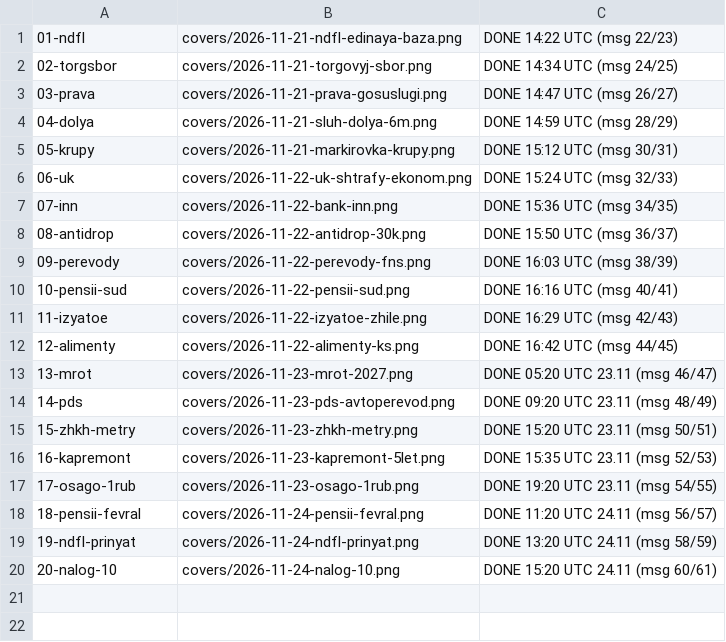
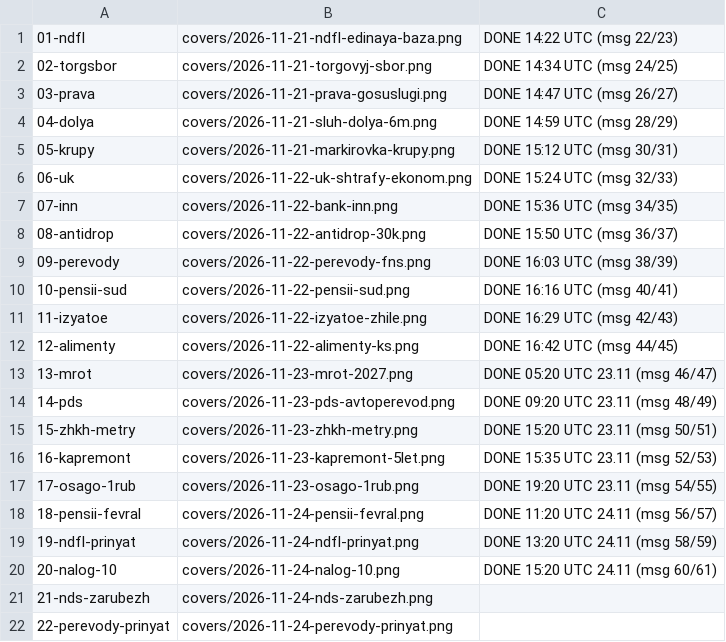
Before and after one commit to niyamelirzayev-boop/yur-immunitet-media, a TSV file: queue/manifest.tsv, drawn as a sheet.

```diff
--- a/queue/manifest.tsv
+++ b/queue/manifest.tsv
@@ -20 +20,3 @@
 20-nalog-10	covers/2026-11-24-nalog-10.png	DONE 15:20 UTC 24.11 (msg 60/61)
+21-nds-zarubezh	covers/2026-11-24-nds-zarubezh.png	
+22-perevody-prinyat	covers/2026-11-24-perevody-prinyat.png	
```
Also changed, not shown: 11 other files.
